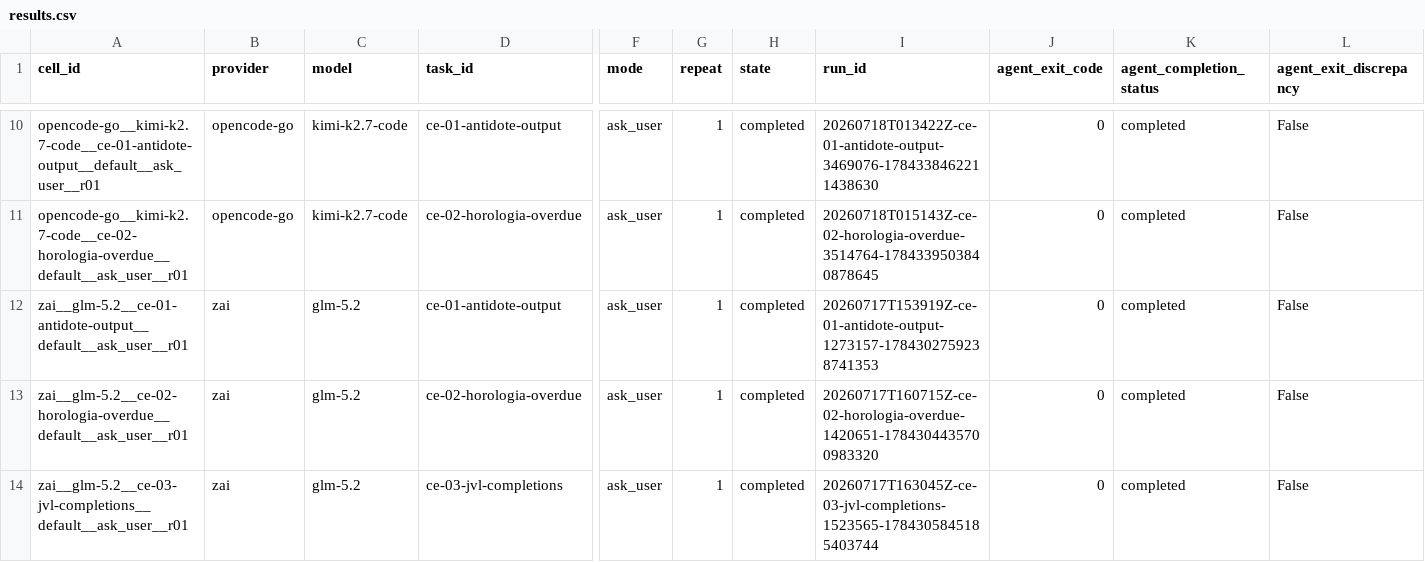
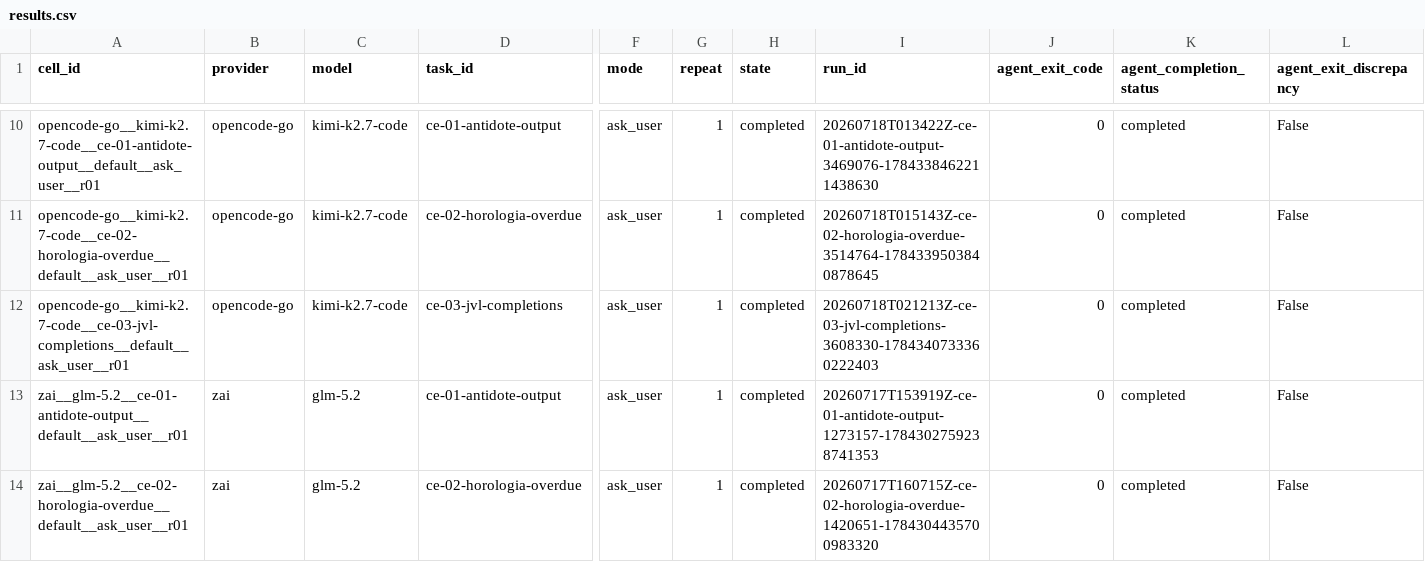
Before and after one commit to sargunv-bot/coding-agent-evals, a CSV file: reports/experiments/real-models-v1-stage-b-r4/results.csv, drawn as a sheet; only a part is shown, gaps mark what is left out; the shorter side is filled out with more unchanged rows; rows hold the shown columns only; the diff names each change by its address in the sheet, - before the commit and + after, or states it on an @@ line.

Commit message:
results: publish Stage-B r4 cell 19

```diff
--- a/reports/experiments/real-models-v1-stage-b-r4/results.csv
+++ b/reports/experiments/real-models-v1-stage-b-r4/results.csv
+row 12: opencode-go__kimi-k2.7-code__ce-03-jvl-completions__default__ask_user__r01 | opencode-go | kimi-k2.7-code | ce-03-jvl-completions | ask_user | 1 | completed | 20260718T021213Z-ce-03-jvl-completions-3608330-1784340733360222403 | 0 | completed | False
```
Also changed, not shown: 12 other files.
